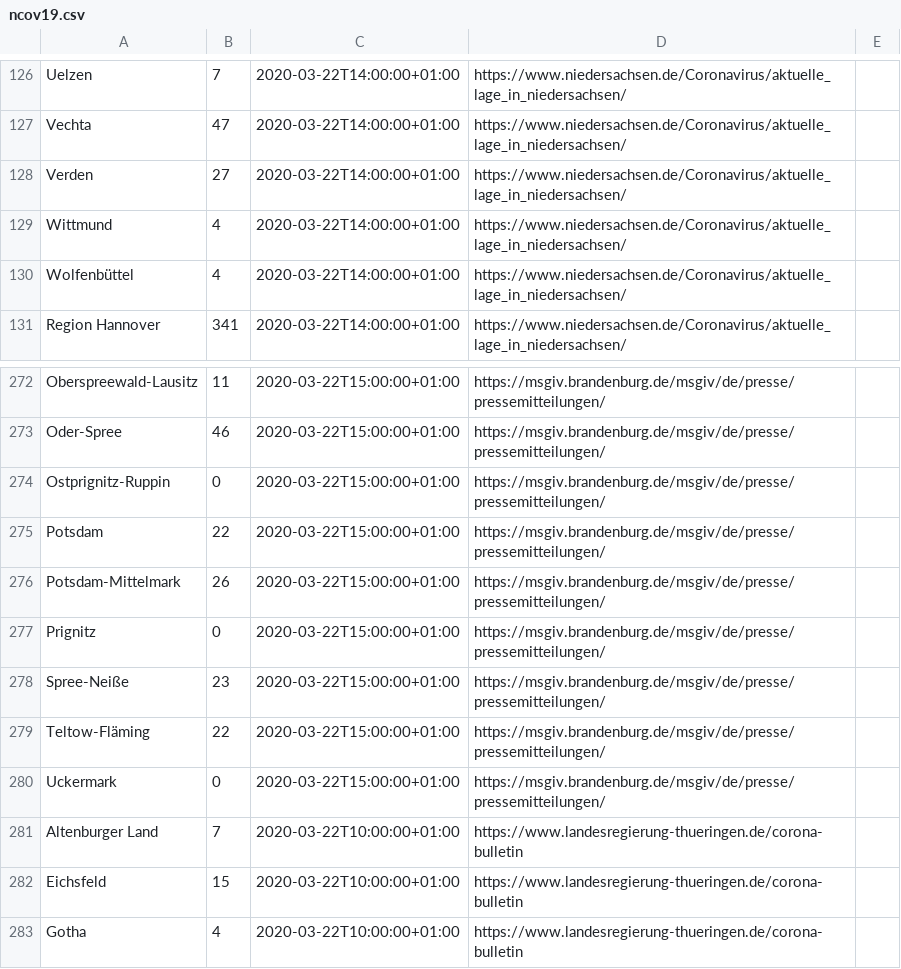
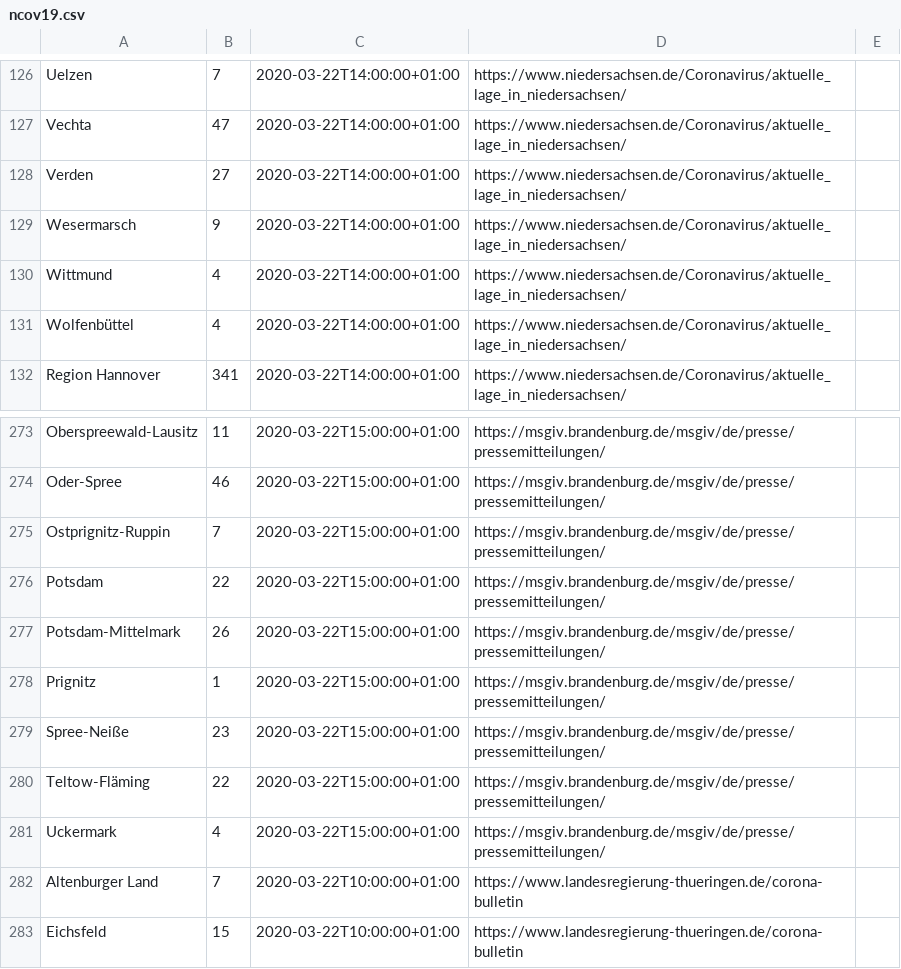
Before and after one commit to nCov19-DataPoints/nCov19-DataPoints.github.io, a CSV file: Germany/ncov19.csv, drawn as a sheet; only a part is shown, gaps mark what is left out; the shorter side is filled out with more unchanged rows.

```diff
--- a/Germany/ncov19.csv
+++ b/Germany/ncov19.csv
@@ -128,2 +128,3 @@ Vechta,47,2020-03-22T14:00:00+01:00,https://www.niedersachsen.de/Coronavirus/akt
 Verden,27,2020-03-22T14:00:00+01:00,https://www.niedersachsen.de/Coronavirus/aktuelle_lage_in_niedersachsen/
+Wesermarsch,9,2020-03-22T14:00:00+01:00,https://www.niedersachsen.de/Coronavirus/aktuelle_lage_in_niedersachsen/
 Wittmund,4,2020-03-22T14:00:00+01:00,https://www.niedersachsen.de/Coronavirus/aktuelle_lage_in_niedersachsen/
@@ -273,9 +274,9 @@ Oberspreewald-Lausitz,11,2020-03-22T15:00:00+01:00,https://msgiv.brandenburg.de/
 Oder-Spree,46,2020-03-22T15:00:00+01:00,https://msgiv.brandenburg.de/msgiv/de/presse/pressemitteilungen/
-Ostprignitz-Ruppin,0,2020-03-22T15:00:00+01:00,https://msgiv.brandenburg.de/msgiv/de/presse/pressemitteilungen/
+Ostprignitz-Ruppin,7,2020-03-22T15:00:00+01:00,https://msgiv.brandenburg.de/msgiv/de/presse/pressemitteilungen/
 Potsdam,22,2020-03-22T15:00:00+01:00,https://msgiv.brandenburg.de/msgiv/de/presse/pressemitteilungen/
 Potsdam-Mittelmark,26,2020-03-22T15:00:00+01:00,https://msgiv.brandenburg.de/msgiv/de/presse/pressemitteilungen/
-Prignitz,0,2020-03-22T15:00:00+01:00,https://msgiv.brandenburg.de/msgiv/de/presse/pressemitteilungen/
+Prignitz,1,2020-03-22T15:00:00+01:00,https://msgiv.brandenburg.de/msgiv/de/presse/pressemitteilungen/
 Spree-Neiße,23,2020-03-22T15:00:00+01:00,https://msgiv.brandenburg.de/msgiv/de/presse/pressemitteilungen/
 Teltow-Fläming,22,2020-03-22T15:00:00+01:00,https://msgiv.brandenburg.de/msgiv/de/presse/pressemitteilungen/
-Uckermark,0,2020-03-22T15:00:00+01:00,https://msgiv.brandenburg.de/msgiv/de/presse/pressemitteilungen/
+Uckermark,4,2020-03-22T15:00:00+01:00,https://msgiv.brandenburg.de/msgiv/de/presse/pressemitteilungen/
 Altenburger Land,7,2020-03-22T10:00:00+01:00,https://www.landesregierung-thueringen.de/corona-bulletin
```
Also changed, not shown: Switzerland/ncov19.csv, UK/ncov19.csv, 8 other files.
